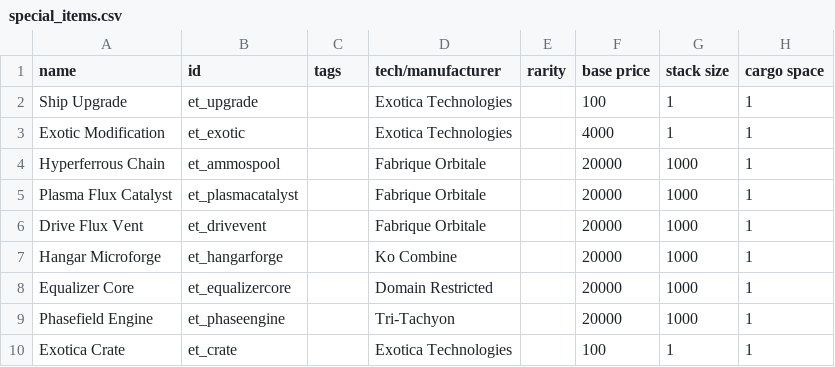
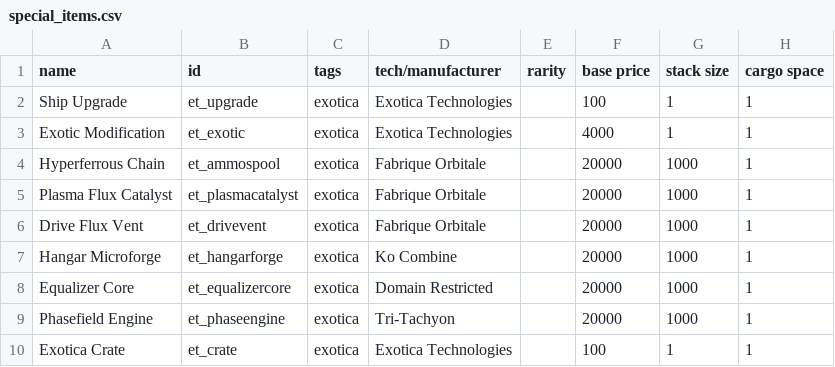
Before and after one commit to scardwell15/ExoticaTechnologies, a CSV file: data/campaign/special_items.csv, drawn as a sheet; only a part is shown; the diff names each change by its address in the sheet, - before the commit and + after, or states it on an @@ line.

```diff
--- a/data/campaign/special_items.csv
+++ b/data/campaign/special_items.csv
-C2:C10 (tags): (empty)
+C2:C10 (tags): exotica
```
Also changed, not shown: 5 other files.
